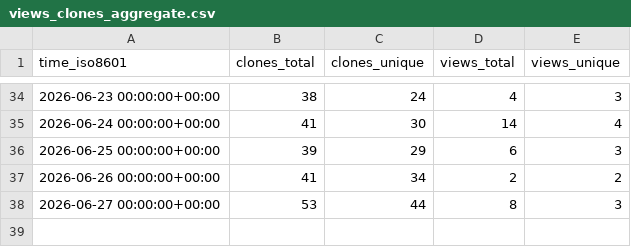
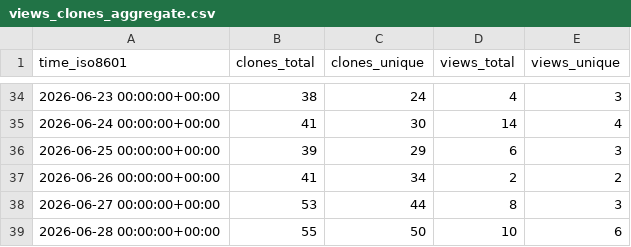
Before and after one commit to forkymcforkface/xpad-noone, a CSV file: forkymcforkface/xpad-noone/ghrs-data/views_clones_aggregate.csv, drawn as a sheet; only a part is shown, gaps mark what is left out; the diff names each change by its address in the sheet, - before the commit and + after, or states it on an @@ line.

```diff
--- a/forkymcforkface/xpad-noone/ghrs-data/views_clones_aggregate.csv
+++ b/forkymcforkface/xpad-noone/ghrs-data/views_clones_aggregate.csv
+row 39: 2026-06-28 00:00:00+00:00 | 55 | 50 | 10 | 6
```
Also changed, not shown: 1 other file.
